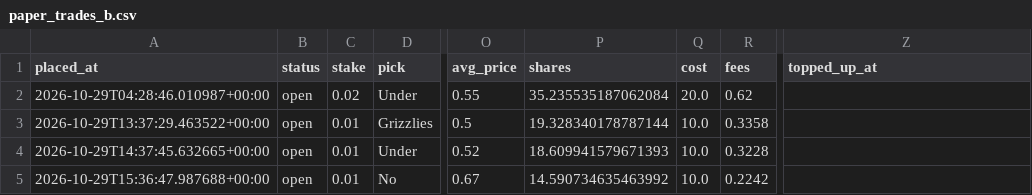
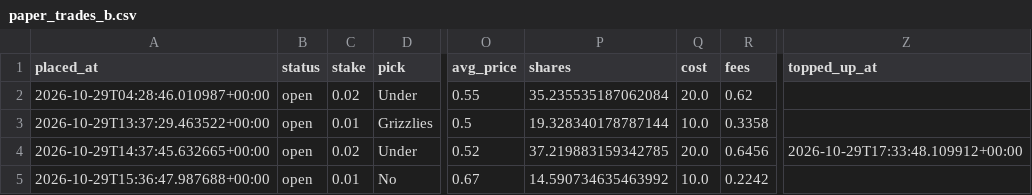
Before and after one commit to bhooder/Polymarket, a CSV file: paper_trades_b.csv, drawn as a sheet; only a part is shown, gaps mark what is left out; the diff names each change by its address in the sheet, - before the commit and + after, or states it on an @@ line.

```diff
--- a/paper_trades_b.csv
+++ b/paper_trades_b.csv
-C4 (stake): 0.01
+C4 (stake): 0.02
-P4 (shares): 18.609941579671393
+P4 (shares): 37.219883159342785
-Q4 (cost): 10.0
+Q4 (cost): 20.0
-R4 (fees): 0.3228
+R4 (fees): 0.6456
-Z4 (topped_up_at): (empty)
+Z4 (topped_up_at): 2026-10-29T17:33:48.109912+00:00
```
Also changed, not shown: paper_trades.csv, 4 other files.
